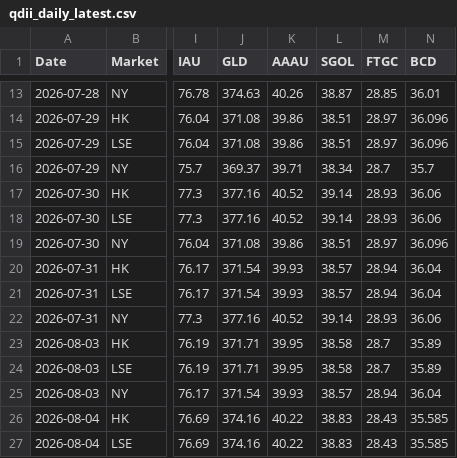
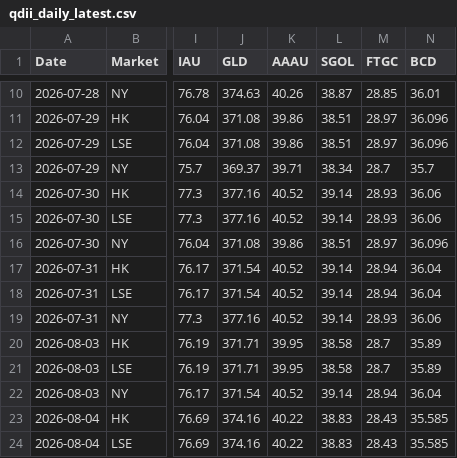
Before and after one commit to shichengchengya-web/iopv, a CSV file: output/qdii_daily_latest.csv, drawn as a sheet; only a part is shown, gaps mark what is left out; addresses are those after the commit; the diff covers the shown part only; the diff names each change by its address in the sheet, - before the commit and + after, or states it on an @@ line.

```diff
--- a/output/qdii_daily_latest.csv
+++ b/output/qdii_daily_latest.csv
-K17:K18 (AAAU): 39.93
+K17:K18 (AAAU): 40.52
-L17:L18 (SGOL): 38.57
+L17:L18 (SGOL): 39.14
-K22 (AAAU): 39.93
+K22 (AAAU): 40.52
-L22 (SGOL): 38.57
+L22 (SGOL): 39.14
```
Also changed, not shown: 4 added rows, 4 removed rows and 9 edited cells elsewhere in this file.
